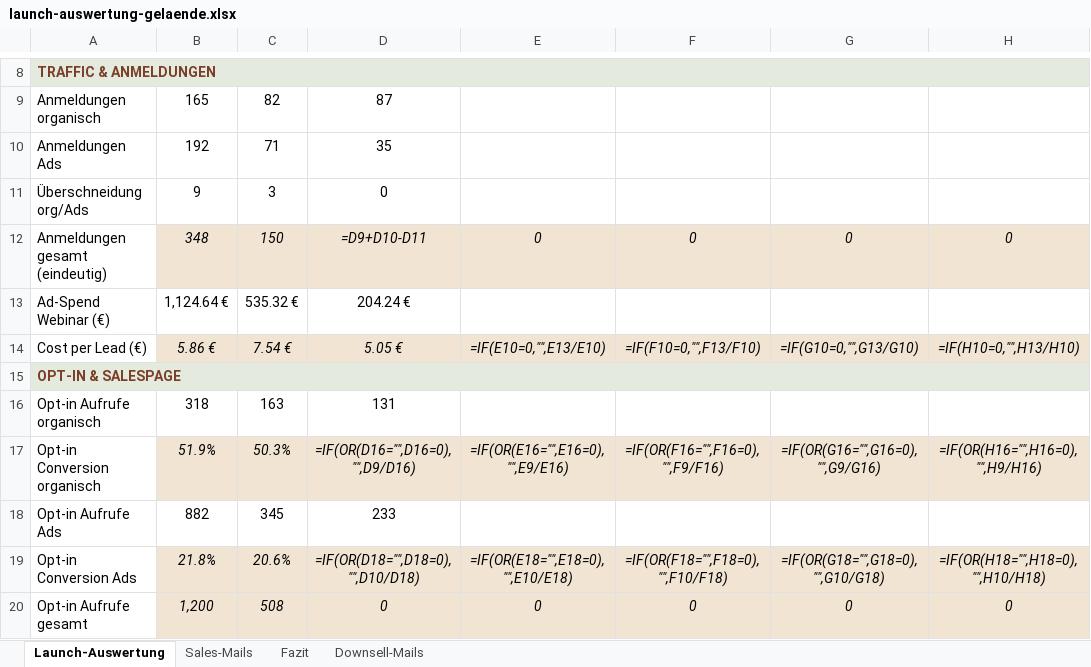
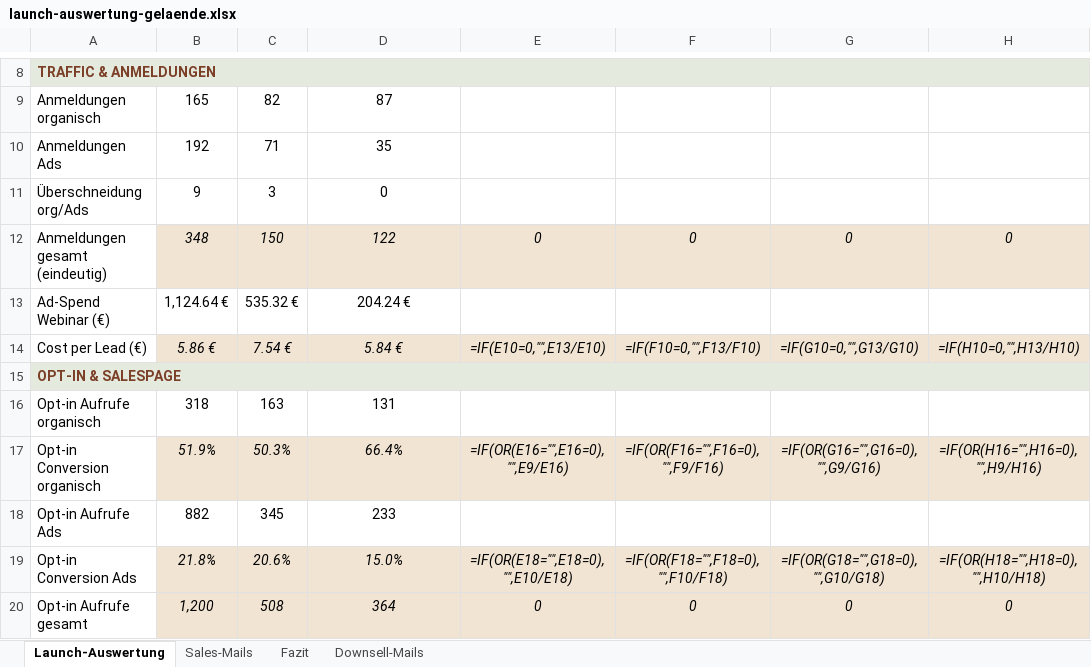
Before and after one commit to anikawesse/claude-workspace, an Excel workbook: outputs/webinar-gelaende/launch-auswertung-gelaende.xlsx, sheet Launch-Auswertung, drawn as a sheet; only a part is shown, gaps mark what is left out; values as stored, in another font and other column widths than the file's, no borders; formulas without a stored value are shown as written; the diff covers the shown part only; the diff names each change by its address in the sheet, - before the commit and + after, or states it on an @@ line.

```diff
--- a/outputs/webinar-gelaende/launch-auswertung-gelaende.xlsx (sheet Launch-Auswertung)
+++ b/outputs/webinar-gelaende/launch-auswertung-gelaende.xlsx (sheet Launch-Auswertung)
-D12: =D9+D10-D11
+D12: 122
-D14: 5.05 €
+D14: 5.84 €
-D17: =IF(OR(D16="",D16=0),"",D9/D16)
+D17: 66.4%
-D19: =IF(OR(D18="",D18=0),"",D10/D18)
+D19: 15.0%
-D20: 0
+D20: 364
```
Also changed, not shown: 12 edited cells elsewhere in this sheet, sheet Sales-Mails, 12 other files.
